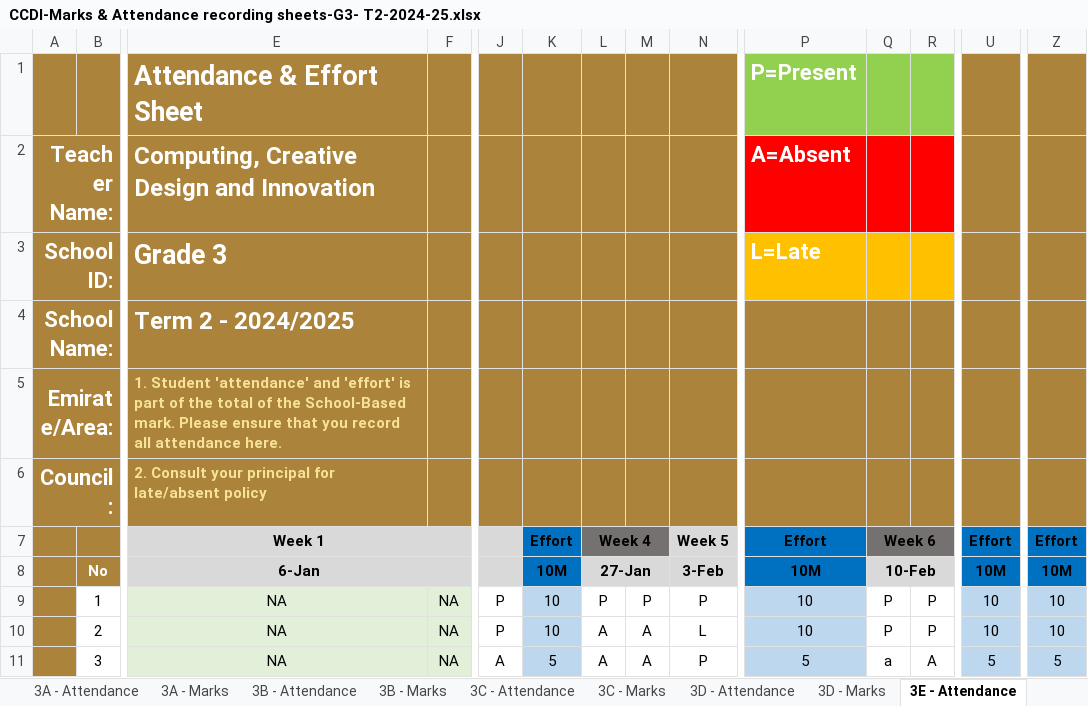
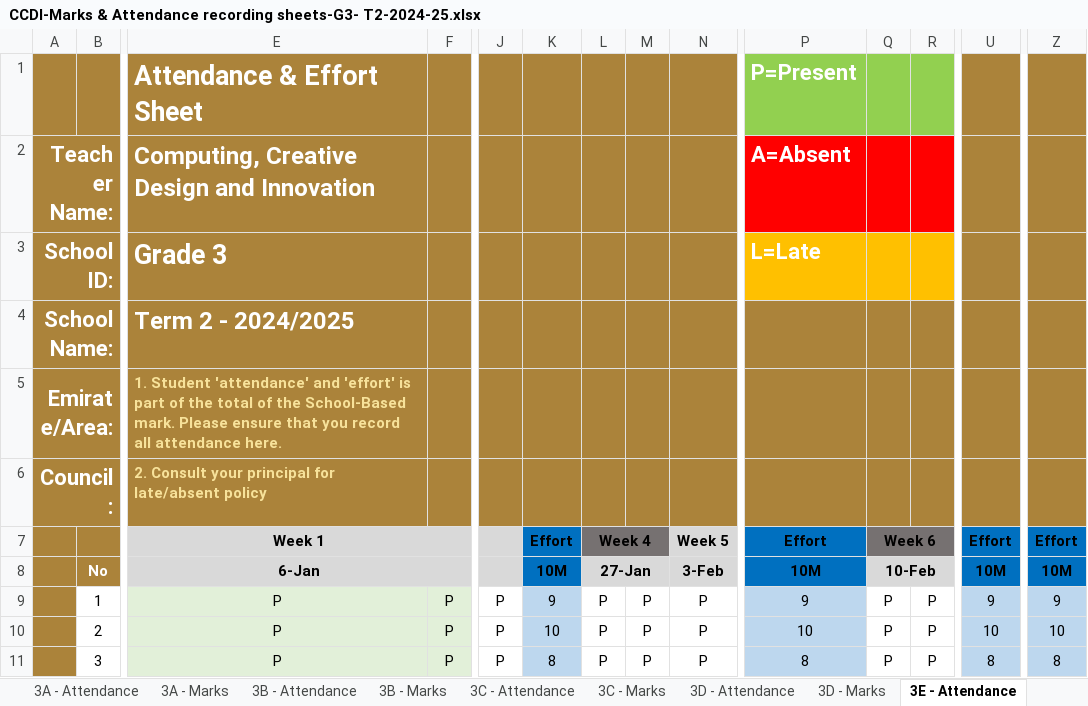
Before and after one commit to AlJood-School/grade-dashboard, an Excel workbook: CCDI-Marks & Attendance recording sheets-G3- T2-2024-25.xlsx, sheet 3E - Attendance, drawn as a sheet; only a part is shown, gaps mark what is left out; values as stored, in another font and other column widths than the file's, no borders; the diff covers the shown part only; the diff names each change by its address in the sheet, - before the commit and + after, or states it on an @@ line.

```diff
--- a/CCDI-Marks & Attendance recording sheets-G3- T2-2024-25.xlsx (sheet 3E - Attendance)
+++ b/CCDI-Marks & Attendance recording sheets-G3- T2-2024-25.xlsx (sheet 3E - Attendance)
-E9:E11 (6-Jan): NA
+E9:E11 (6-Jan): P
-F9:F11: NA
+F9:F11: P
-K9 (10M): 10
+K9 (10M): 9
-P9 (10M): 10
+P9 (10M): 9
-U9 (10M): 10
+U9 (10M): 9
-Z9 (10M): 10
+Z9 (10M): 9
-L10:L11 (27-Jan): A
+L10:L11 (27-Jan): P
-M10:M11: A
+M10:M11: P
-N10 (3-Feb): L
+N10 (3-Feb): P
-J11: A
+J11: P
-K11 (10M): 5
+K11 (10M): 8
-P11 (10M): 5
+P11 (10M): 8
-Q11 (10-Feb): a
+Q11 (10-Feb): P
-R11: A
+R11: P
-U11 (10M): 5
+U11 (10M): 8
-Z11 (10M): 5
+Z11 (10M): 8
```
Also changed, not shown: 554 edited cells elsewhere in this sheet, sheet 3B - Attendance, sheet 3C - Attendance, sheet 3A - Attendance, sheet 3D - Attendance, CCDI-Marks & Attendance recording sheets-G4- T2-2024-25.xlsx.
